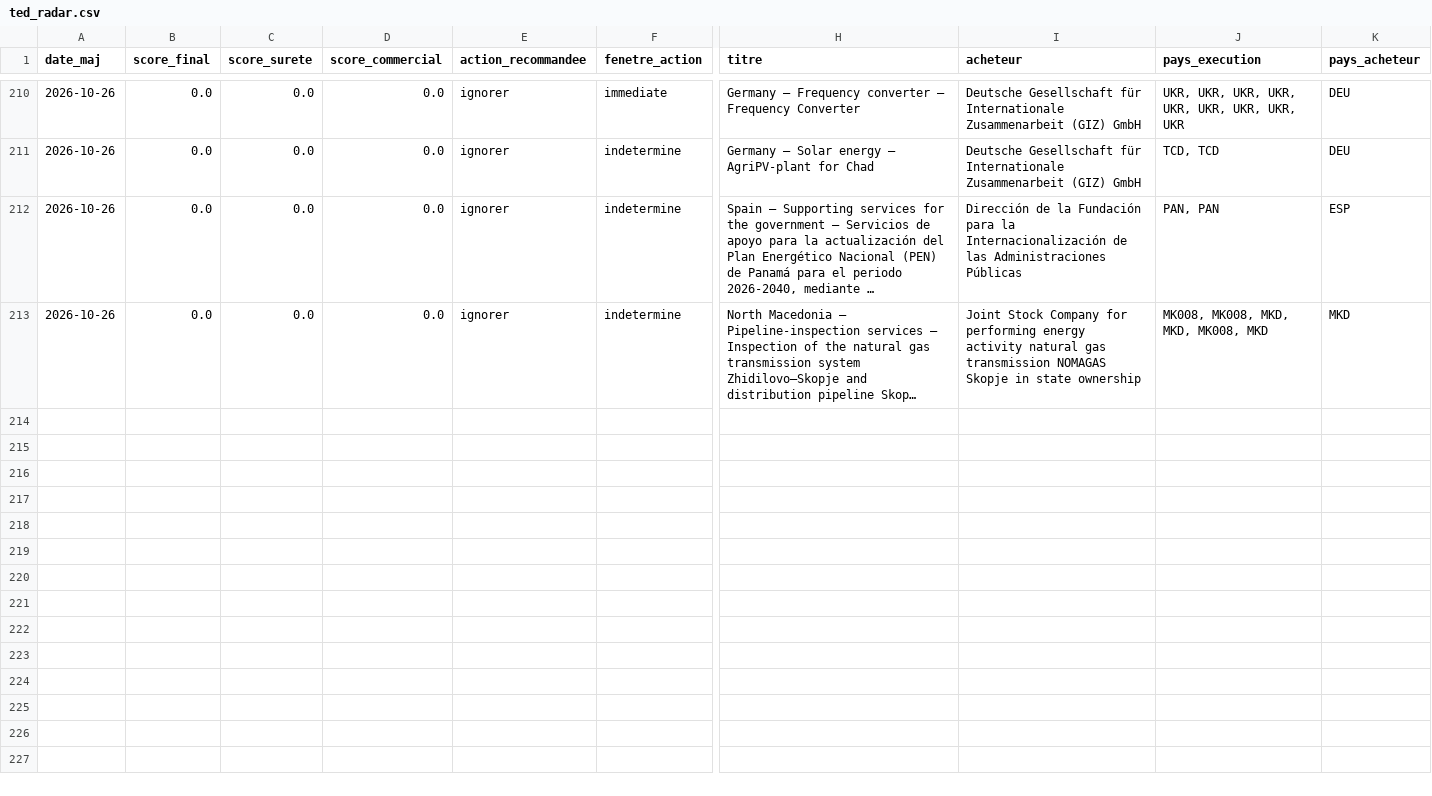
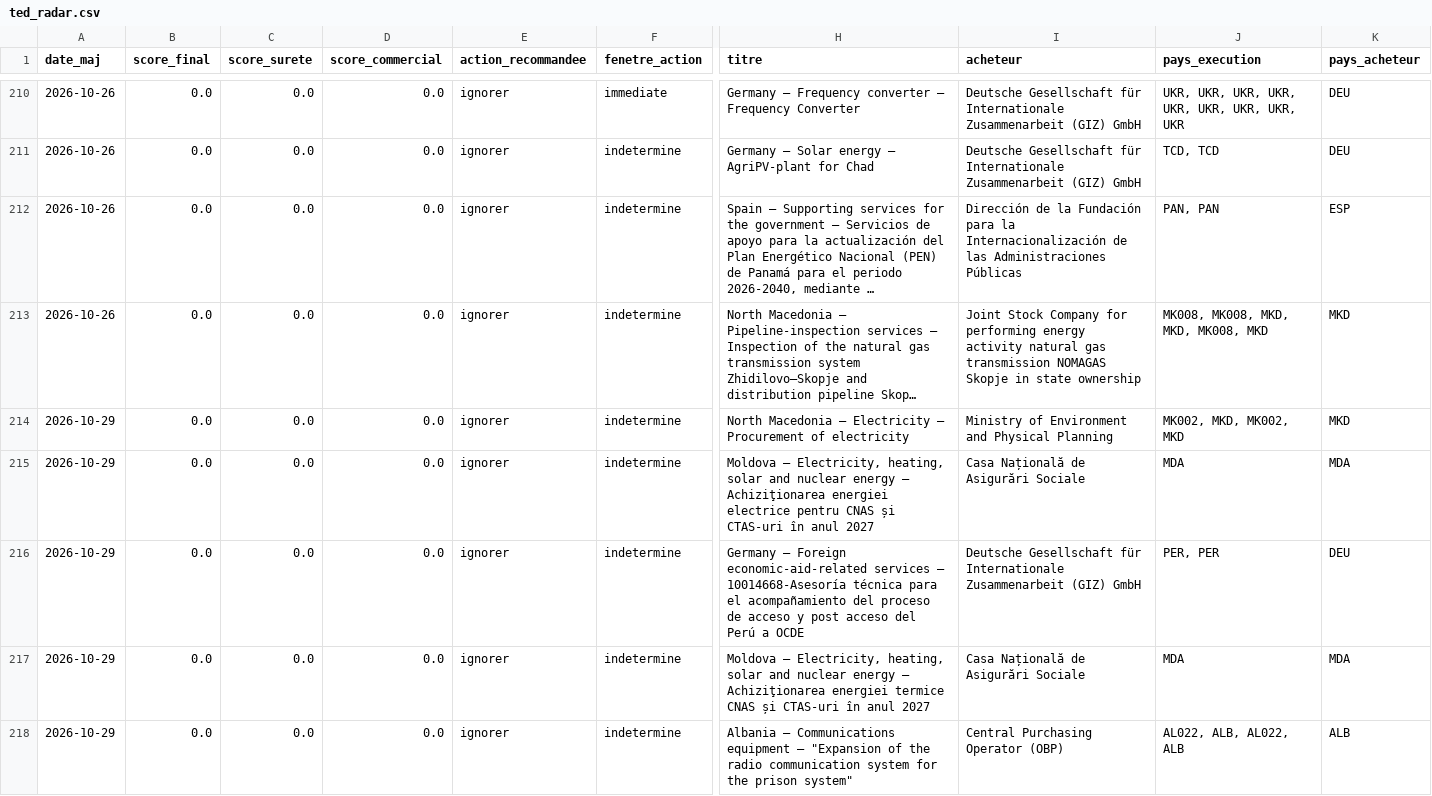
Before and after one commit to mayeulpeltier-pixel/radar-amarante, a CSV file: backups/ted_radar.csv, drawn as a sheet; only a part is shown, gaps mark what is left out; long unchanged cells end in …; rows hold the shown columns only; the diff covers the shown part only; the diff names each change by its address in the sheet, - before the commit and + after, or states it on an @@ line.

```diff
--- a/backups/ted_radar.csv
+++ b/backups/ted_radar.csv
+row 214: 2026-10-29 | 0.0 | 0.0 | 0.0 | ignorer | indetermine | North Macedonia – Electricity – Procurement of electricity | Ministry of Environment and Physical Planning | MK002, MKD, MK002, MKD | MKD
+row 215: 2026-10-29 | 0.0 | 0.0 | 0.0 | ignorer | indetermine | Moldova – Electricity, heating, solar and nuclear energy – Achiziţionarea energiei electrice pentru CNAS și CTAS-uri în anul 2027 | Casa Națională de Asigurări Sociale | MDA | MDA
+row 216: 2026-10-29 | 0.0 | 0.0 | 0.0 | ignorer | indetermine | Germany – Foreign economic-aid-related services – 10014668-Asesoría técnica para el acompañamiento del proceso de acceso y post acceso del Perú a OCDE | Deutsche Gesellschaft für Internationale Zusammenarbeit (GIZ) GmbH | PER, PER | DEU
+row 217: 2026-10-29 | 0.0 | 0.0 | 0.0 | ignorer | indetermine | Moldova – Electricity, heating, solar and nuclear energy – Achiziţionarea energiei termice CNAS și CTAS-uri în anul 2027 | Casa Națională de Asigurări Sociale | MDA | MDA
+row 218: 2026-10-29 | 0.0 | 0.0 | 0.0 | ignorer | indetermine | Albania – Communications equipment – "Expansion of the radio communication system for the prison system" | Central Purchasing Operator (OBP) | AL022, ALB, AL022, ALB | ALB
```
Also changed, not shown: 4 added rows elsewhere in this file, backups/attributions_radar.csv, backups/bm_projets_radar.csv, 5 other files.
